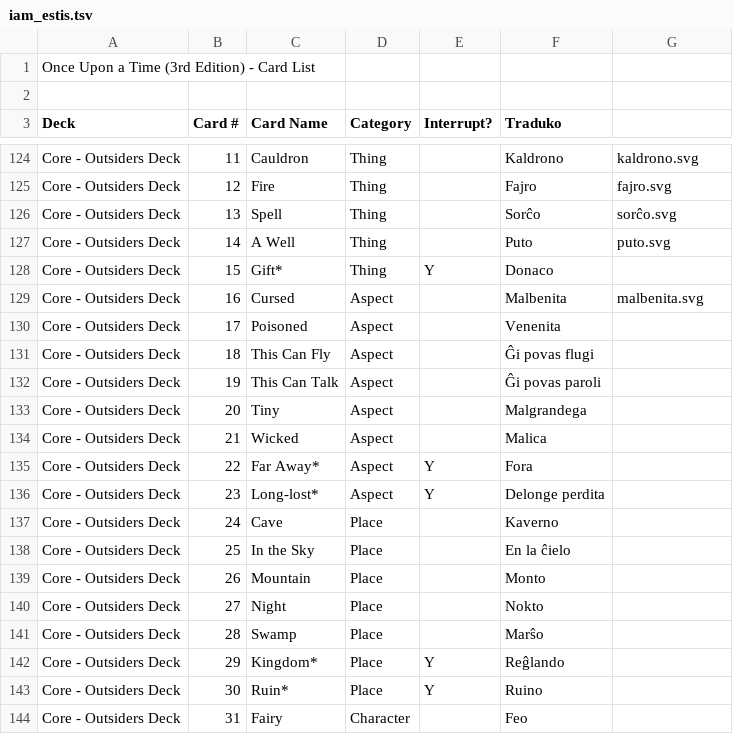
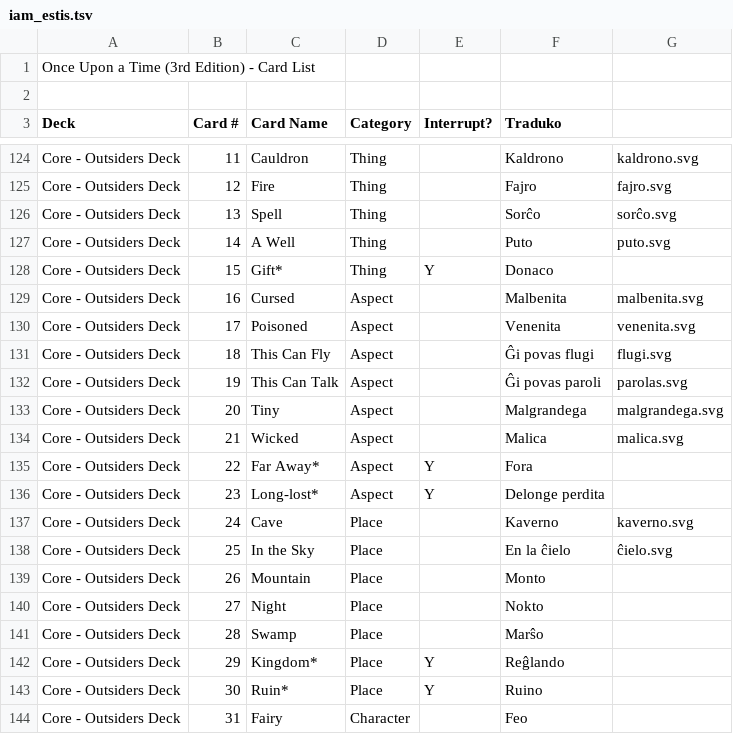
Before and after one commit to Esperanto/iam_estis, a TSV file: iam_estis.tsv, drawn as a sheet; only a part is shown, gaps mark what is left out.

```diff
--- a/iam_estis.tsv
+++ b/iam_estis.tsv
@@ -129,11 +129,11 @@ Core - Outsiders Deck	15	Gift*	Thing	Y	Donaco
 Core - Outsiders Deck	16	Cursed	Aspect		Malbenita	malbenita.svg
-Core - Outsiders Deck	17	Poisoned	Aspect		Venenita
-Core - Outsiders Deck	18	This Can Fly	Aspect		Ĝi povas flugi
-Core - Outsiders Deck	19	This Can Talk	Aspect		Ĝi povas paroli
-Core - Outsiders Deck	20	Tiny	Aspect		Malgrandega
-Core - Outsiders Deck	21	Wicked	Aspect		Malica
+Core - Outsiders Deck	17	Poisoned	Aspect		Venenita	venenita.svg
+Core - Outsiders Deck	18	This Can Fly	Aspect		Ĝi povas flugi	flugi.svg
+Core - Outsiders Deck	19	This Can Talk	Aspect		Ĝi povas paroli	parolas.svg
+Core - Outsiders Deck	20	Tiny	Aspect		Malgrandega	malgrandega.svg
+Core - Outsiders Deck	21	Wicked	Aspect		Malica	malica.svg
 Core - Outsiders Deck	22	Far Away*	Aspect	Y	Fora
 Core - Outsiders Deck	23	Long-lost*	Aspect	Y	Delonge perdita
-Core - Outsiders Deck	24	Cave	Place		Kaverno
-Core - Outsiders Deck	25	In the Sky	Place		En la ĉielo
+Core - Outsiders Deck	24	Cave	Place		Kaverno	kaverno.svg
+Core - Outsiders Deck	25	In the Sky	Place		En la ĉielo	ĉielo.svg
 Core - Outsiders Deck	26	Mountain	Place		Monto
```
Also changed, not shown: 7 other files.
